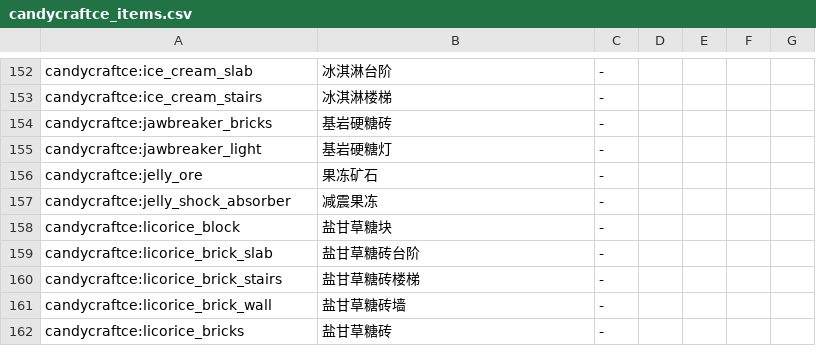
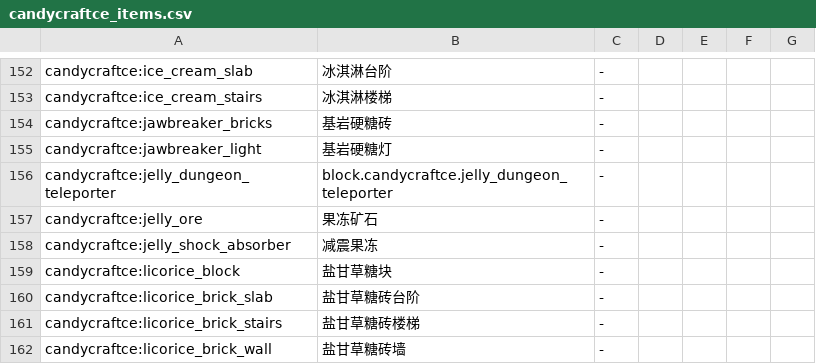
Before and after one commit to Bread-NiceCat/CandyCraftCE, a CSV file: common/src/main/generated/reports/candycraftce_items.csv, drawn as a sheet; only a part is shown, gaps mark what is left out; the shorter side is filled out with more unchanged rows; the diff names each change by its address in the sheet, - before the commit and + after, or states it on an @@ line.

Commit message:
dungeons teleporter is done(Name is need fix it. because of language)

```diff
--- a/common/src/main/generated/reports/candycraftce_items.csv
+++ b/common/src/main/generated/reports/candycraftce_items.csv
+row 156: candycraftce:jelly_dungeon_teleporter | block.candycraftce.jelly_dungeon_teleporter | -
```
Also changed, not shown: 20 other files.
